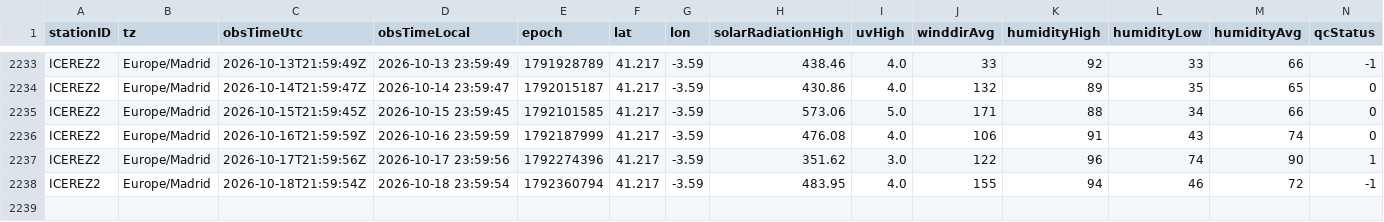
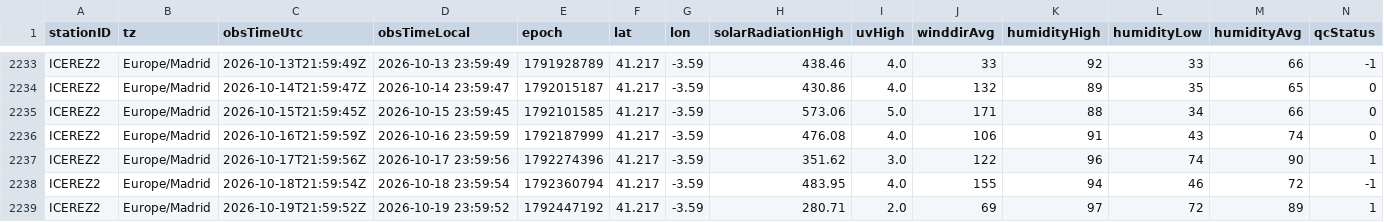
Before and after one commit to patriciadiezm/estacion, a CSV file: icerez2_diario.csv, drawn as a sheet; only a part is shown, gaps mark what is left out; rows hold the shown columns only; the diff names each change by its address in the sheet, - before the commit and + after, or states it on an @@ line.

```diff
--- a/icerez2_diario.csv
+++ b/icerez2_diario.csv
+row 2239: ICEREZ2 | Europe/Madrid | 2026-10-19T21:59:52Z | 2026-10-19 23:59:52 | 1792447192 | 41.217 | -3.59 | 280.71 | 2.0 | 69 | 97 | 72 | 89 | 1
```
Also changed, not shown: 1 other file.
